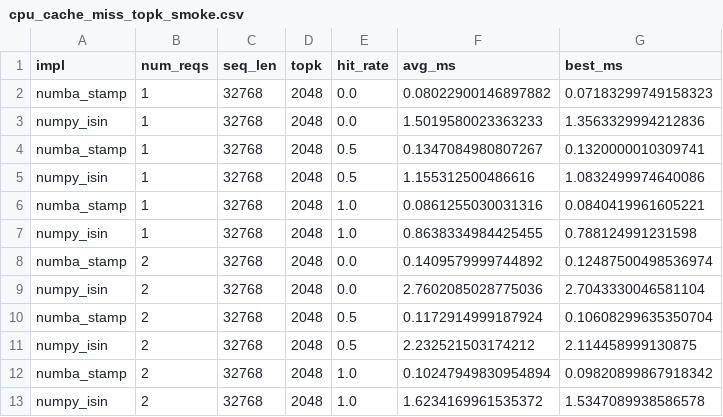
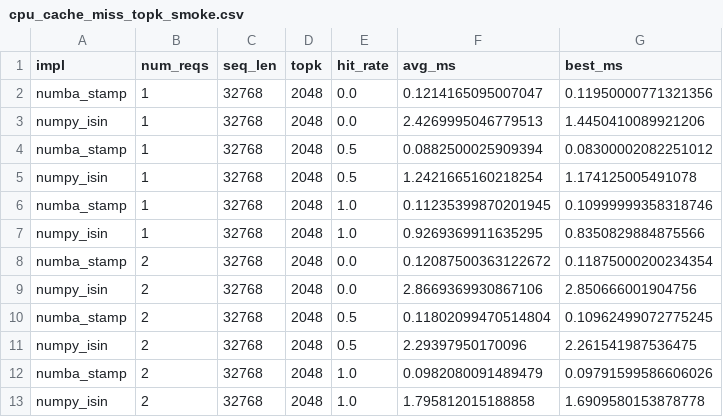
Before and after one commit to zhangsicheng5/vllm-ascend, a CSV file: benchmarks/ops/cpu_cache_miss_topk_smoke.csv, drawn as a sheet.

```diff
--- a/benchmarks/ops/cpu_cache_miss_topk_smoke.csv
+++ b/benchmarks/ops/cpu_cache_miss_topk_smoke.csv
@@ -1,13 +1,13 @@
 impl,num_reqs,seq_len,topk,hit_rate,avg_ms,best_ms
-numba_stamp,1,32768,2048,0.0,0.08022900146897882,0.07183299749158323
-numpy_isin,1,32768,2048,0.0,1.5019580023363233,1.3563329994212836
-numba_stamp,1,32768,2048,0.5,0.1347084980807267,0.1320000010309741
-numpy_isin,1,32768,2048,0.5,1.155312500486616,1.0832499974640086
-numba_stamp,1,32768,2048,1.0,0.0861255030031316,0.0840419961605221
-numpy_isin,1,32768,2048,1.0,0.8638334984425455,0.788124991231598
-numba_stamp,2,32768,2048,0.0,0.1409579999744892,0.12487500498536974
-numpy_isin,2,32768,2048,0.0,2.7602085028775036,2.7043330046581104
-numba_stamp,2,32768,2048,0.5,0.1172914999187924,0.10608299635350704
-numpy_isin,2,32768,2048,0.5,2.232521503174212,2.114458999130875
-numba_stamp,2,32768,2048,1.0,0.10247949830954894,0.09820899867918342
-numpy_isin,2,32768,2048,1.0,1.6234169961535372,1.5347089938586578
+numba_stamp,1,32768,2048,0.0,0.1214165095007047,0.11950000771321356
+numpy_isin,1,32768,2048,0.0,2.4269995046779513,1.4450410089921206
+numba_stamp,1,32768,2048,0.5,0.0882500025909394,0.08300002082251012
+numpy_isin,1,32768,2048,0.5,1.2421665160218254,1.174125005491078
+numba_stamp,1,32768,2048,1.0,0.11235399870201945,0.10999999358318746
+numpy_isin,1,32768,2048,1.0,0.9269369911635295,0.8350829884875566
+numba_stamp,2,32768,2048,0.0,0.12087500363122672,0.11875000200234354
+numpy_isin,2,32768,2048,0.0,2.8669369930867106,2.850666001904756
+numba_stamp,2,32768,2048,0.5,0.11802099470514804,0.10962499072775245
+numpy_isin,2,32768,2048,0.5,2.29397950170096,2.261541987536475
+numba_stamp,2,32768,2048,1.0,0.0982080091489479,0.09791599586606026
+numpy_isin,2,32768,2048,1.0,1.795812015188858,1.6909580153878778
```
Also changed, not shown: benchmarks/ops/cpu_cache_miss_topk_results.csv, 3 other files.
